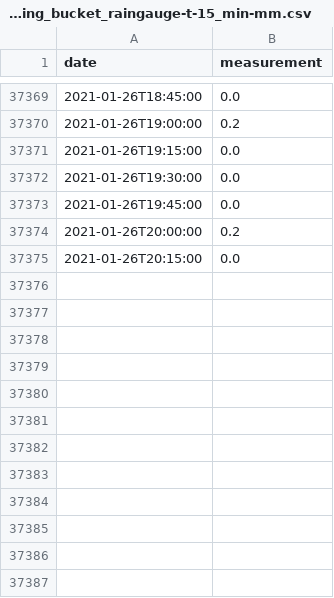
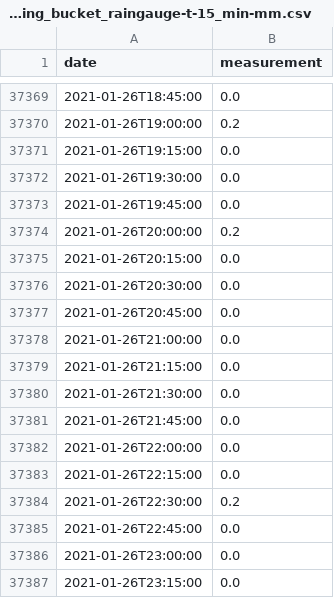
Before and after one commit to sgrieve/auto-chesswatch, a CSV file: data/278744TP-rainfall-tipping_bucket_raingauge-t-15_min-mm.csv, drawn as a sheet; only a part is shown, gaps mark what is left out.

```diff
--- a/data/278744TP-rainfall-tipping_bucket_raingauge-t-15_min-mm.csv
+++ b/data/278744TP-rainfall-tipping_bucket_raingauge-t-15_min-mm.csv
@@ -37375 +37375,13 @@ date,measurement
 2021-01-26T20:15:00,0.0
+2021-01-26T20:30:00,0.0
+2021-01-26T20:45:00,0.0
+2021-01-26T21:00:00,0.0
+2021-01-26T21:15:00,0.0
+2021-01-26T21:30:00,0.0
+2021-01-26T21:45:00,0.0
+2021-01-26T22:00:00,0.0
+2021-01-26T22:15:00,0.0
+2021-01-26T22:30:00,0.2
+2021-01-26T22:45:00,0.0
+2021-01-26T23:00:00,0.0
+2021-01-26T23:15:00,0.0
```
Also changed, not shown: 8 other files.
